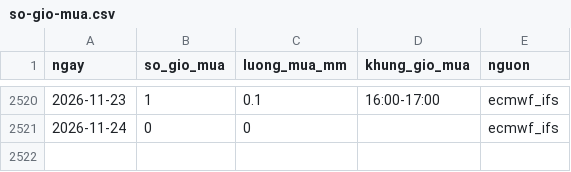
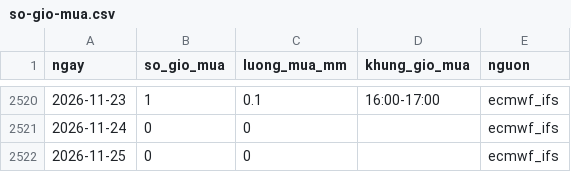
Before and after one commit to phuongtran3482-dalat/thoi-tiet-xuan-huong, a CSV file: data/so-gio-mua.csv, drawn as a sheet; only a part is shown, gaps mark what is left out.

```diff
--- a/data/so-gio-mua.csv
+++ b/data/so-gio-mua.csv
@@ -2521 +2521,2 @@
 2026-11-24,0,0,,ecmwf_ifs
+2026-11-25,0,0,,ecmwf_ifs
```
Also changed, not shown: 1 other file.
